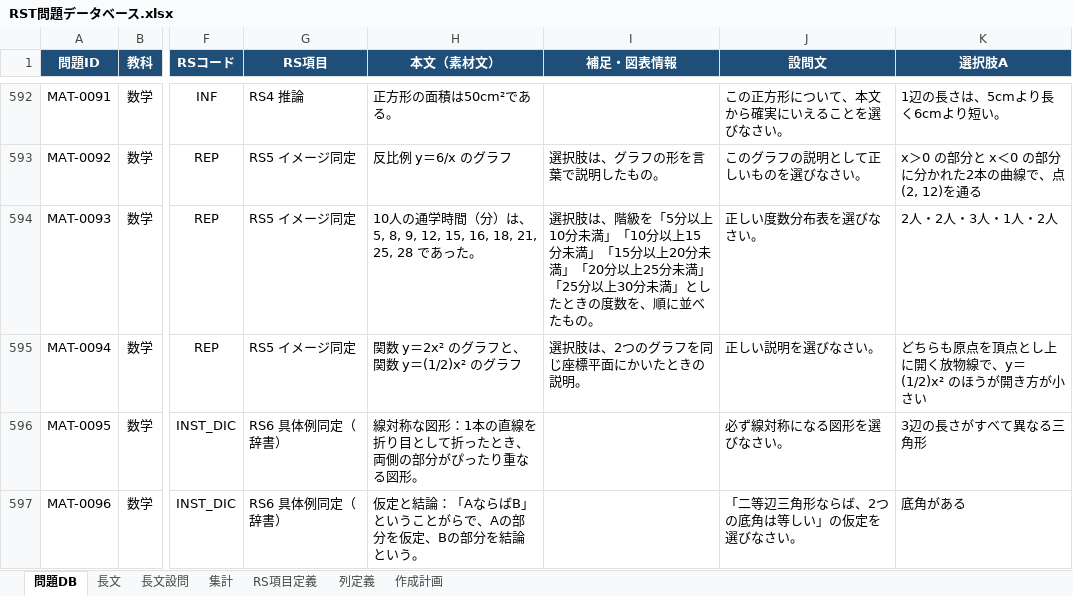
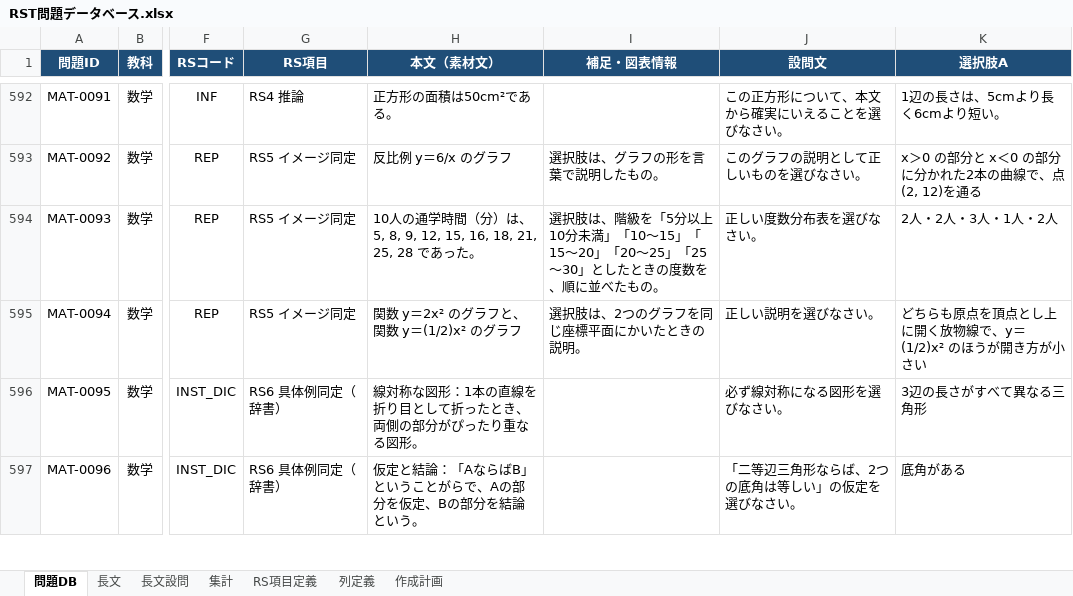
Before and after one commit to Saku-Lab48/rst-app, an Excel workbook: data/source/RST問題データベース.xlsx, sheet 問題DB, drawn as a sheet; only a part is shown, gaps mark what is left out; values as stored, in another font and other column widths than the file's, no borders; the diff covers the shown part only; the diff names each change by its address in the sheet, - before the commit and + after, or states it on an @@ line.

```diff
--- a/data/source/RST問題データベース.xlsx (sheet 問題DB)
+++ b/data/source/RST問題データベース.xlsx (sheet 問題DB)
-I594 (補足・図表情報): …満」「10分以上15分未満」「15分以上20分未満」「20分以上25分未満」「25分以上30分未満」とした…
+I594 (補足・図表情報): …満」「10〜15」「15〜20」「20〜25」「25〜30」とした…
```
Also changed, not shown: 4 edited cells elsewhere in this sheet, 3 other files.
